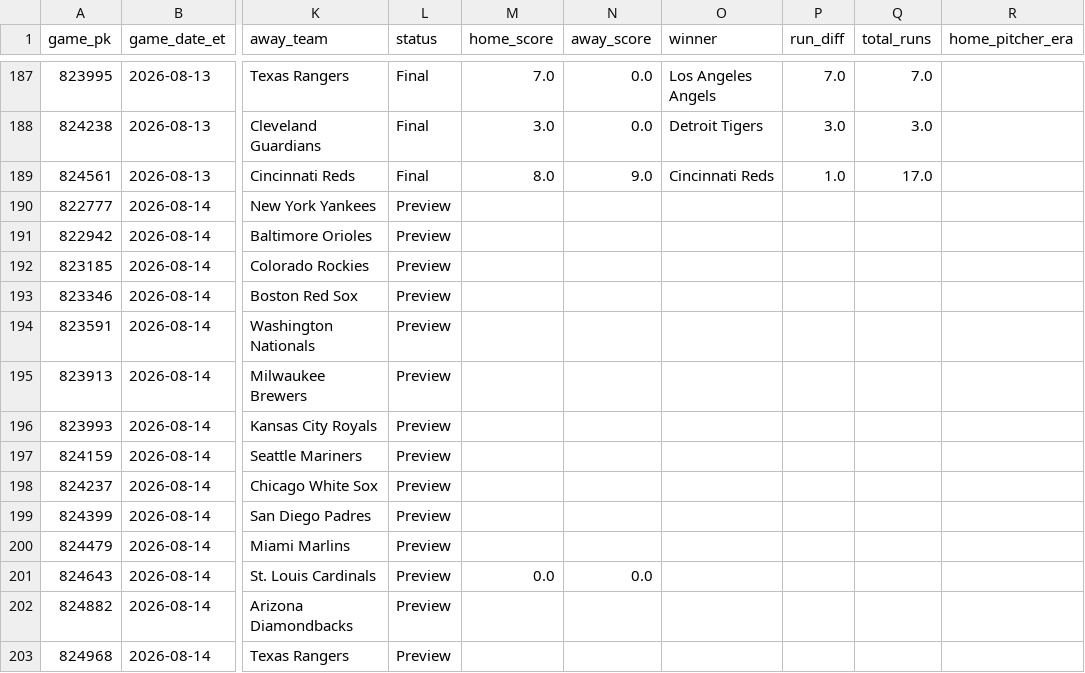
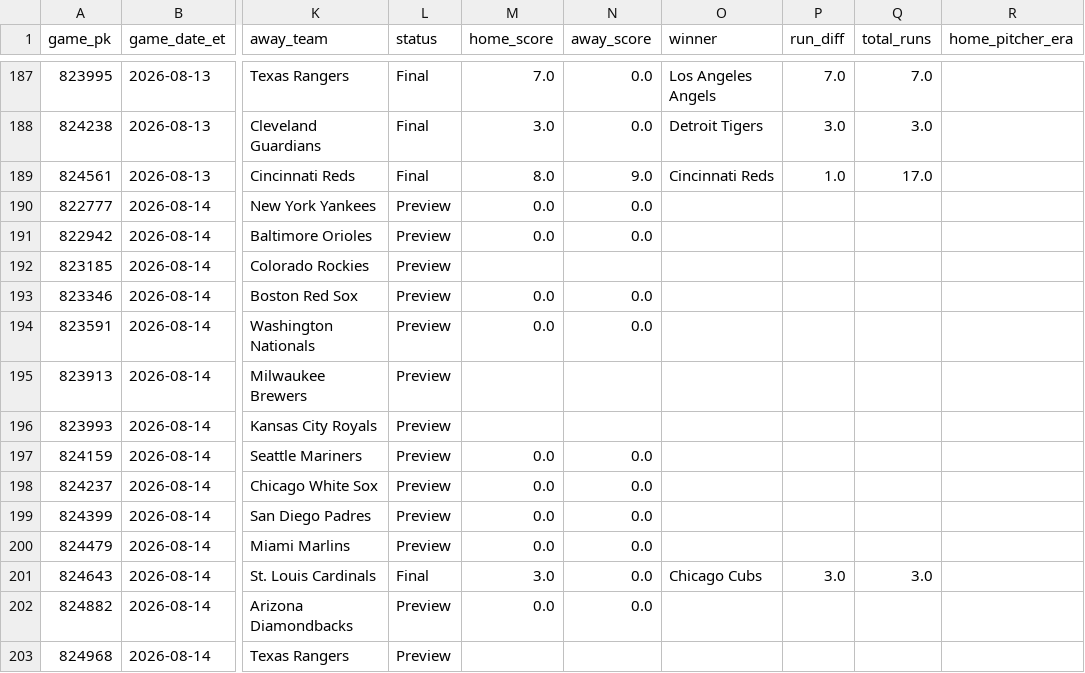
Before and after one commit to gitchrisqueen/panthera, a CSV file: data/games/games.csv, drawn as a sheet; only a part is shown, gaps mark what is left out; the diff names each change by its address in the sheet, - before the commit and + after, or states it on an @@ line.

```diff
--- a/data/games/games.csv
+++ b/data/games/games.csv
-M190:M191 (home_score): (empty)
+M190:M191 (home_score): 0.0
-N190:N191 (away_score): (empty)
+N190:N191 (away_score): 0.0
-M193:M194 (home_score): (empty)
+M193:M194 (home_score): 0.0
-N193:N194 (away_score): (empty)
+N193:N194 (away_score): 0.0
-M197:M200 (home_score): (empty)
+M197:M200 (home_score): 0.0
-N197:N200 (away_score): (empty)
+N197:N200 (away_score): 0.0
-L201 (status): Preview
+L201 (status): Final
-M201 (home_score): 0.0
+M201 (home_score): 3.0
-O201 (winner): (empty)
+O201 (winner): Chicago Cubs
-P201 (run_diff): (empty)
+P201 (run_diff): 3.0
-Q201 (total_runs): (empty)
+Q201 (total_runs): 3.0
-M202 (home_score): (empty)
+M202 (home_score): 0.0
-N202 (away_score): (empty)
+N202 (away_score): 0.0
```
Also changed, not shown: data/odds/credit_log.csv, data/picks/picks.csv, 7 other files.
